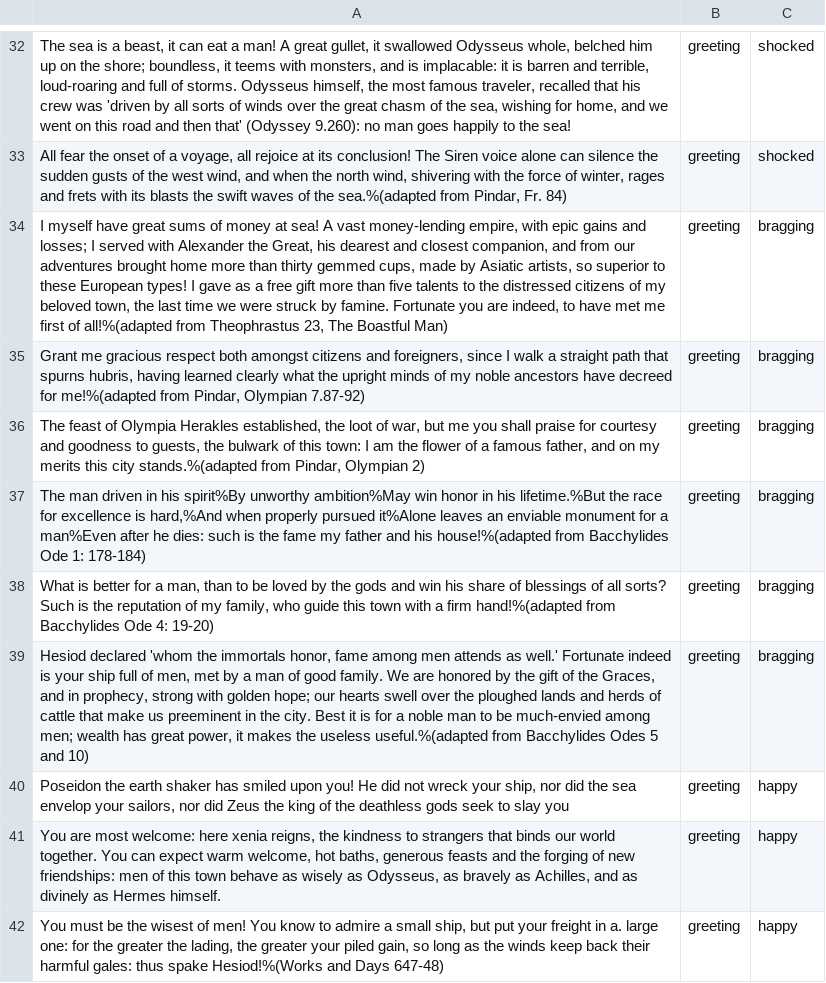
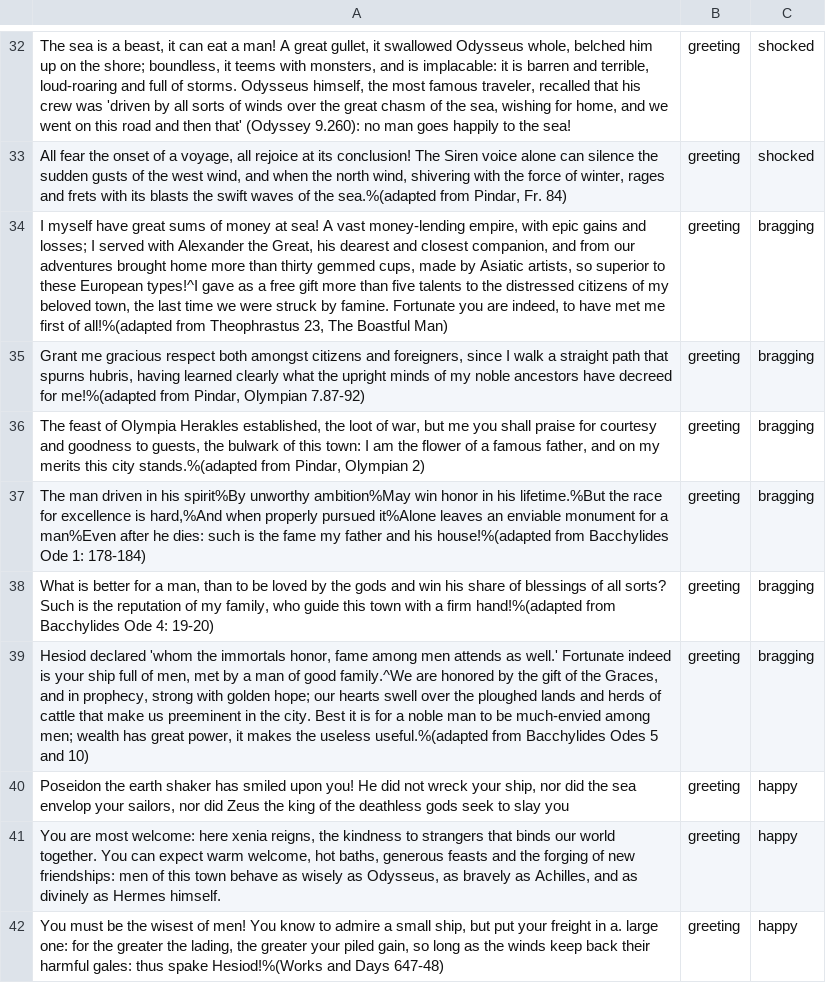
Before and after one commit to robcbryant/sailingwiththegods, a CSV file: Assets/Resources/port_dialog_csv.csv, drawn as a sheet; only a part is shown, gaps mark what is left out; the diff covers the shown part only; the diff names each change by its address in the sheet, - before the commit and + after, or states it on an @@ line.

Commit message:
Split actual text
Went ahead and split the actual text so we don't get dialog so long it goes off the screen.

```diff
--- a/Assets/Resources/port_dialog_csv.csv
+++ b/Assets/Resources/port_dialog_csv.csv
-A34: …these European types! I gave as…
+A34: …these European types!^I gave as…
-A39: …of good family. We are honored…
+A39: …of good family.^We are honored…
```
Also changed, not shown: 9 edited cells elsewhere in this file, 4 other files.
